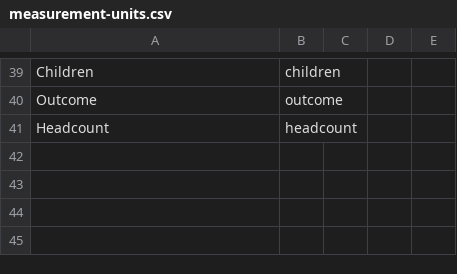
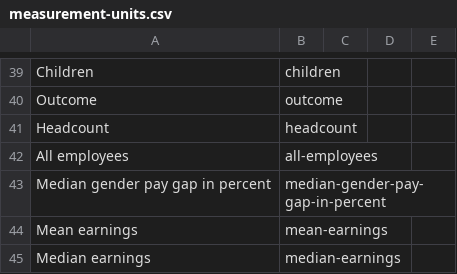
Before and after one commit to GSS-Cogs/ref_common, a CSV file: codelists/measurement-units.csv, drawn as a sheet; only a part is shown, gaps mark what is left out.

Commit message:
updated codelist

```diff
--- a/codelists/measurement-units.csv
+++ b/codelists/measurement-units.csv
@@ -41 +41,5 @@ Outcome,outcome,,,
 Headcount,headcount,,,
+All employees,all-employees,,,
+Median gender pay gap in percent,median-gender-pay-gap-in-percent,,,
+Mean earnings,mean-earnings,,,
+Median earnings,median-earnings,,,
```
